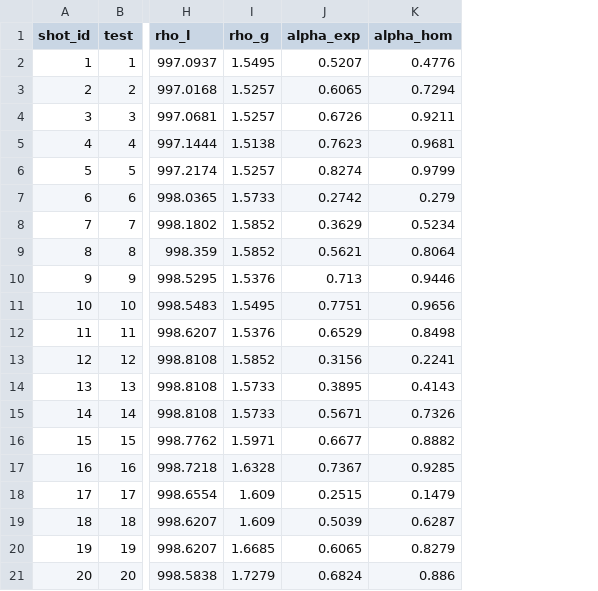
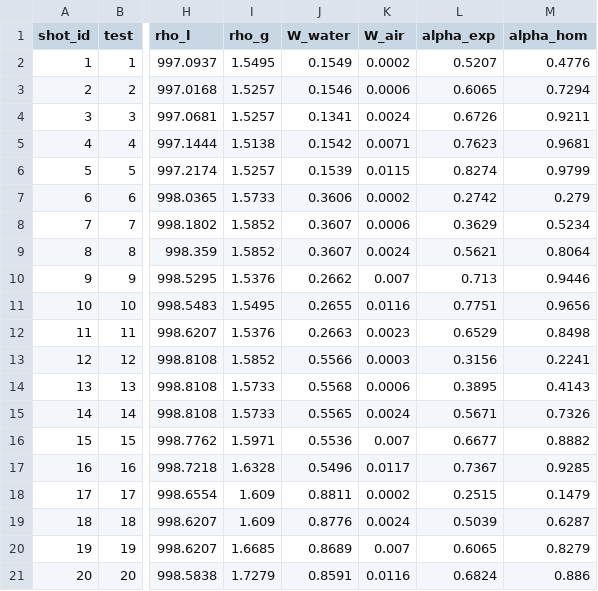
Before and after one commit to riccardopolato/Nuclear-plants, a CSV file: lab/risultati_analisi.csv, drawn as a sheet; only a part is shown, gaps mark what is left out; the diff names each change by its address in the sheet, - before the commit and + after, or states it on an @@ line.

```diff
--- a/lab/risultati_analisi.csv
+++ b/lab/risultati_analisi.csv
+column J (W_water), rows 2-21: 0.1549 | 0.1546 | 0.1341 | 0.1542 | 0.1539 | 0.3606 | 0.3607 | 0.3607 | 0.2662 | 0.2655 | 0.2663 | 0.5566 | 0.5568 | 0.5565 | 0.5536 | 0.5496 | 0.8811 | 0.8776 | 0.8689 | 0.8591
+column K (W_air), rows 2-21: 0.0002 | 0.0006 | 0.0024 | 0.0071 | 0.0115 | 0.0002 | 0.0006 | 0.0024 | 0.007 | 0.0116 | 0.0023 | 0.0003 | 0.0006 | 0.0024 | 0.007 | 0.0117 | 0.0002 | 0.0024 | 0.007 | 0.0116
```
Also changed, not shown: 2 other files.
